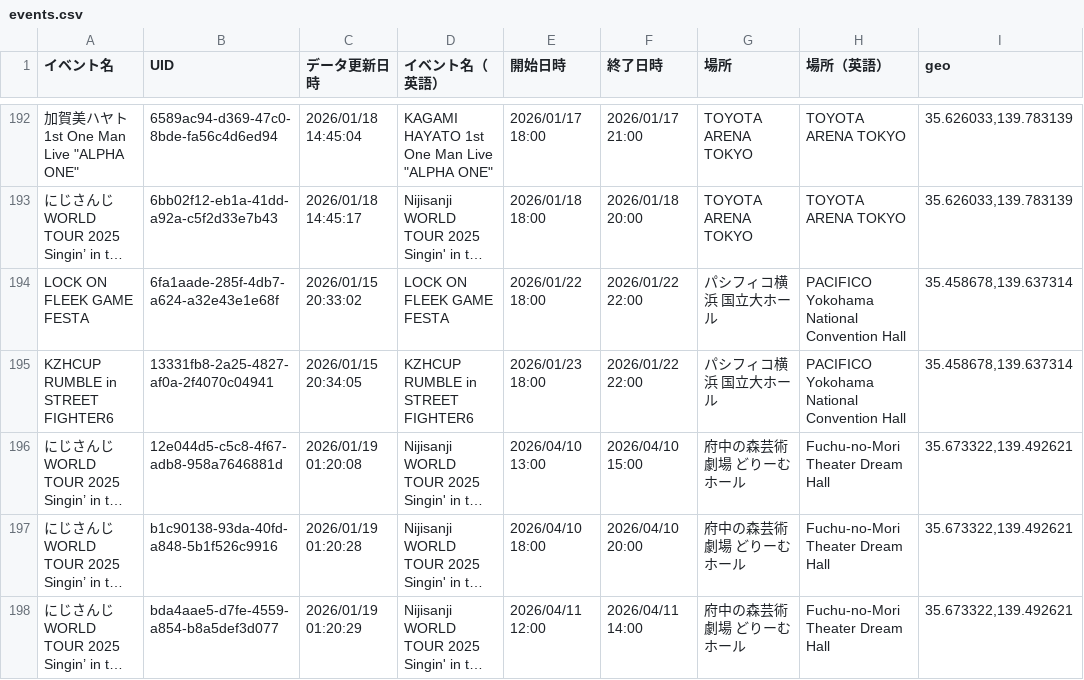
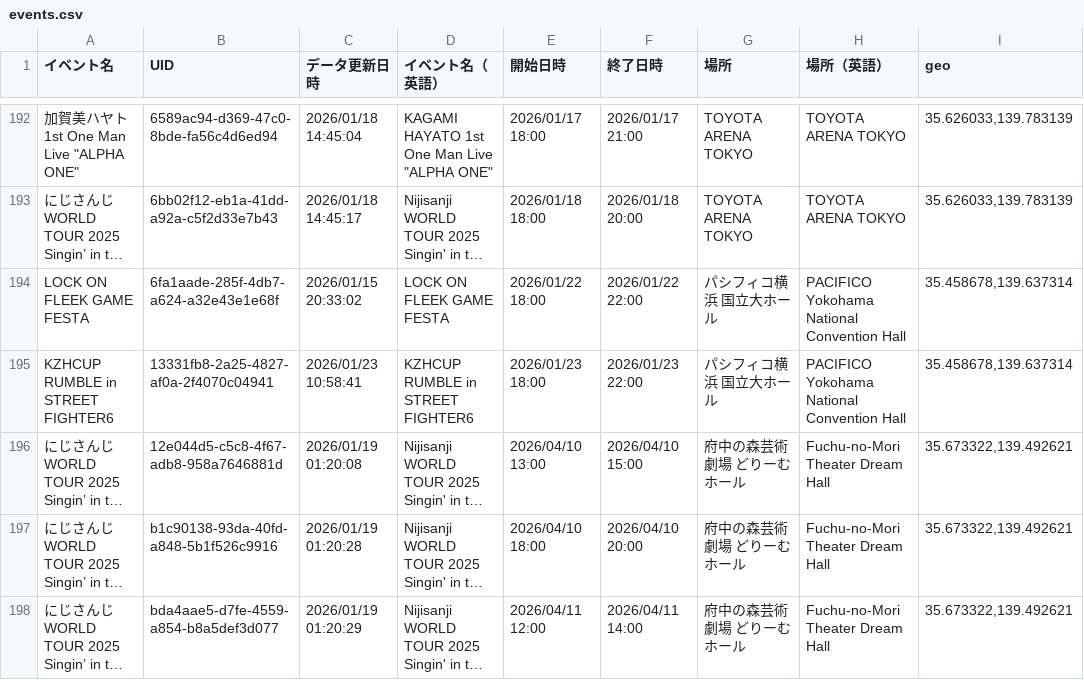
Before and after one commit to magicien/Nij.iCal, a CSV file: docs/data/events.csv, drawn as a sheet; only a part is shown, gaps mark what is left out; long unchanged cells end in …; the diff names each change by its address in the sheet, - before the commit and + after, or states it on an @@ line.

```diff
--- a/docs/data/events.csv
+++ b/docs/data/events.csv
-C195 (データ更新日時): 2026/01/15 20:34:05
+C195 (データ更新日時): 2026/01/23 10:58:41
-F195 (終了日時): 2026/01/22 22:00
+F195 (終了日時): 2026/01/23 22:00
```
Also changed, not shown: 30 other files.
